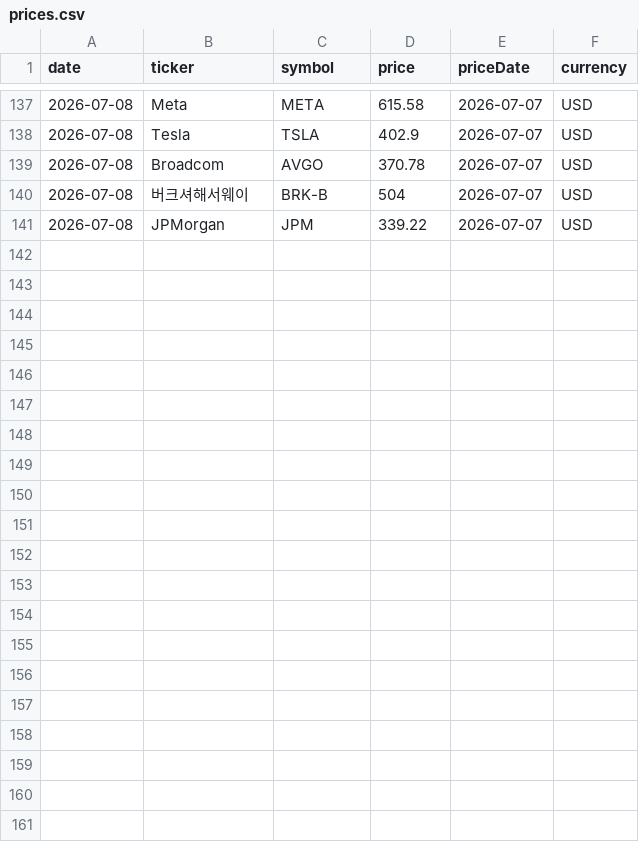
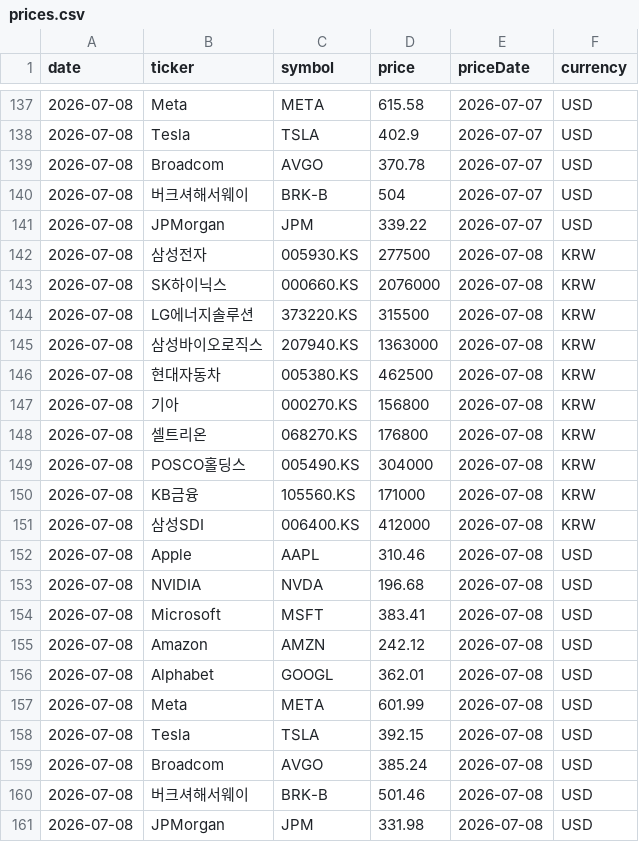
Before and after one commit to dev-jhjoo/morning-report-alpha, a CSV file: data/prices.csv, drawn as a sheet; only a part is shown, gaps mark what is left out; the diff names each change by its address in the sheet, - before the commit and + after, or states it on an @@ line.

```diff
--- a/data/prices.csv
+++ b/data/prices.csv
+row 142: 2026-07-08 | 삼성전자 | 005930.KS | 277500 | 2026-07-08 | KRW
+row 143: 2026-07-08 | SK하이닉스 | 000660.KS | 2076000 | 2026-07-08 | KRW
+row 144: 2026-07-08 | LG에너지솔루션 | 373220.KS | 315500 | 2026-07-08 | KRW
+row 145: 2026-07-08 | 삼성바이오로직스 | 207940.KS | 1363000 | 2026-07-08 | KRW
+row 146: 2026-07-08 | 현대자동차 | 005380.KS | 462500 | 2026-07-08 | KRW
+row 147: 2026-07-08 | 기아 | 000270.KS | 156800 | 2026-07-08 | KRW
+row 148: 2026-07-08 | 셀트리온 | 068270.KS | 176800 | 2026-07-08 | KRW
+row 149: 2026-07-08 | POSCO홀딩스 | 005490.KS | 304000 | 2026-07-08 | KRW
+row 150: 2026-07-08 | KB금융 | 105560.KS | 171000 | 2026-07-08 | KRW
+row 151: 2026-07-08 | 삼성SDI | 006400.KS | 412000 | 2026-07-08 | KRW
+row 152: 2026-07-08 | Apple | AAPL | 310.46 | 2026-07-08 | USD
+row 153: 2026-07-08 | NVIDIA | NVDA | 196.68 | 2026-07-08 | USD
+row 154: 2026-07-08 | Microsoft | MSFT | 383.41 | 2026-07-08 | USD
+row 155: 2026-07-08 | Amazon | AMZN | 242.12 | 2026-07-08 | USD
+row 156: 2026-07-08 | Alphabet | GOOGL | 362.01 | 2026-07-08 | USD
+row 157: 2026-07-08 | Meta | META | 601.99 | 2026-07-08 | USD
+row 158: 2026-07-08 | Tesla | TSLA | 392.15 | 2026-07-08 | USD
+row 159: 2026-07-08 | Broadcom | AVGO | 385.24 | 2026-07-08 | USD
+row 160: 2026-07-08 | 버크셔해서웨이 | BRK-B | 501.46 | 2026-07-08 | USD
+row 161: 2026-07-08 | JPMorgan | JPM | 331.98 | 2026-07-08 | USD
```
Also changed, not shown: 1 other file.
